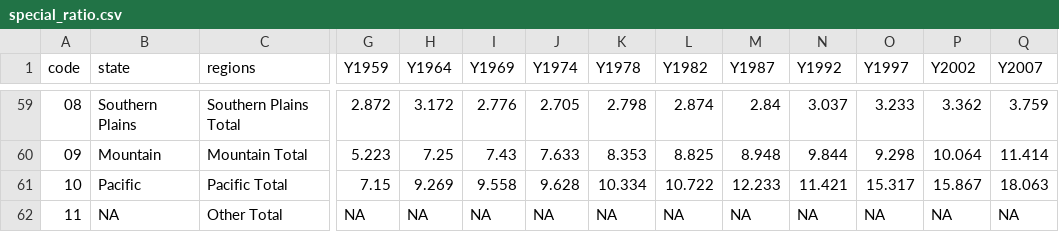
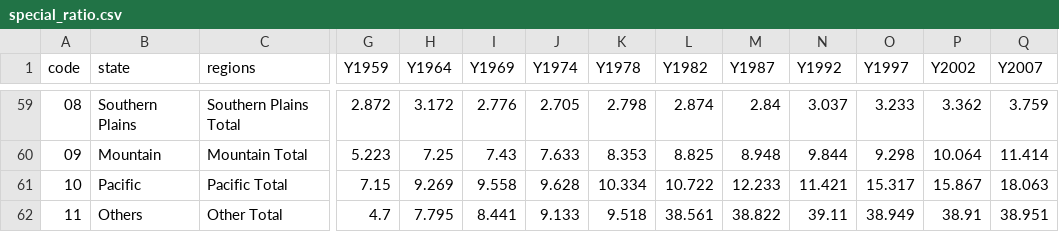
Before and after one commit to fangbin08/usda, a CSV file: special_ratio.csv, drawn as a sheet; only a part is shown, gaps mark what is left out; the diff names each change by its address in the sheet, - before the commit and + after, or states it on an @@ line.

```diff
--- a/special_ratio.csv
+++ b/special_ratio.csv
-B62 (state): NA
+B62 (state): Others
-G62 (Y1959): NA
+G62 (Y1959): 4.7
-H62 (Y1964): NA
+H62 (Y1964): 7.795
-I62 (Y1969): NA
+I62 (Y1969): 8.441
-J62 (Y1974): NA
+J62 (Y1974): 9.133
-K62 (Y1978): NA
+K62 (Y1978): 9.518
-L62 (Y1982): NA
+L62 (Y1982): 38.561
-M62 (Y1987): NA
+M62 (Y1987): 38.822
-N62 (Y1992): NA
+N62 (Y1992): 39.11
-O62 (Y1997): NA
+O62 (Y1997): 38.949
-P62 (Y2002): NA
+P62 (Y2002): 38.91
-Q62 (Y2007): NA
+Q62 (Y2007): 38.951
```
Also changed, not shown: misc.csv, special.csv.
